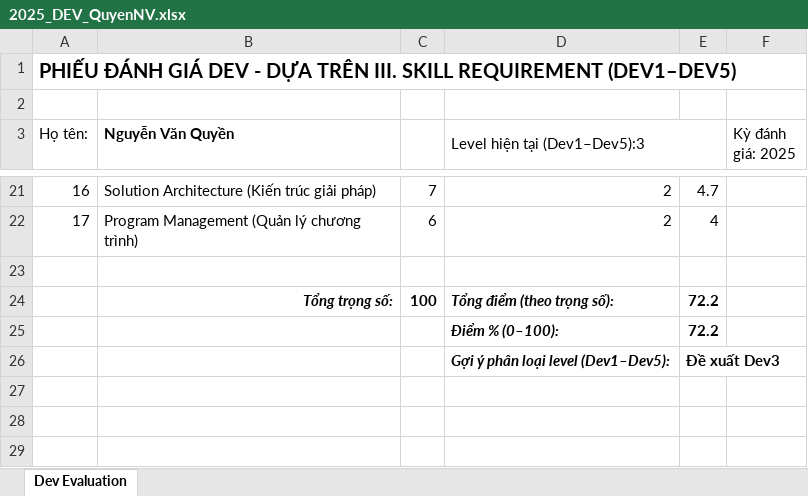
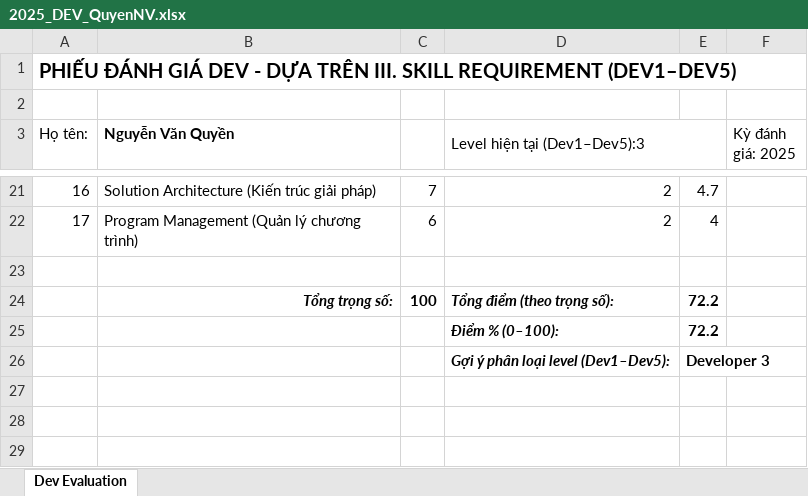
Before and after one commit to ngohoanglan/HoSoDoanhNghiep, an Excel workbook: CongViecBCM/Job Description TTCDS/Dev_Evaluation/2025_DEV_QuyenNV.xlsx, sheet Dev Evaluation, drawn as a sheet; only a part is shown, gaps mark what is left out; values as stored, in another font and other column widths than the file's, no borders; the diff names each change by its address in the sheet, - before the commit and + after, or states it on an @@ line.

```diff
--- a/CongViecBCM/Job Description TTCDS/Dev_Evaluation/2025_DEV_QuyenNV.xlsx (sheet Dev Evaluation)
+++ b/CongViecBCM/Job Description TTCDS/Dev_Evaluation/2025_DEV_QuyenNV.xlsx (sheet Dev Evaluation)
-E26: Đề xuất Dev3
+E26: Developer 3
```
Also changed, not shown: CongViecBCM/Job Description TTCDS/Dev_Evaluation/2025_DEV_HoangCDT.xlsx, CongViecBCM/Job Description TTCDS/Dev_Evaluation/2025_DEV_NyVS.xlsx, 9 other files.
